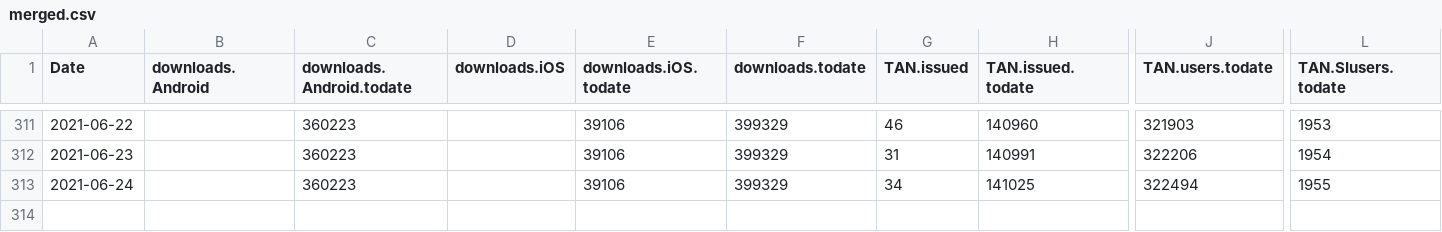
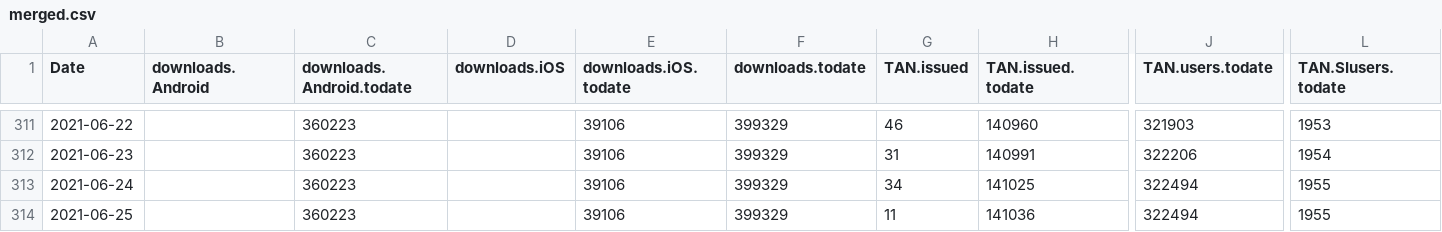
Before and after one commit to romunov/data, a CSV file: ostanizdrav/merged.csv, drawn as a sheet; only a part is shown, gaps mark what is left out; rows hold the shown columns only; the diff names each change by its address in the sheet, - before the commit and + after, or states it on an @@ line.

```diff
--- a/ostanizdrav/merged.csv
+++ b/ostanizdrav/merged.csv
+row 314: 2021-06-25 |  | 360223 |  | 39106 | 399329 | 11 | 141036 | 322494 | 1955
```
Also changed, not shown: ostanizdrav/podatki.gov.si/tanstatistika.csv, 1 other file.
